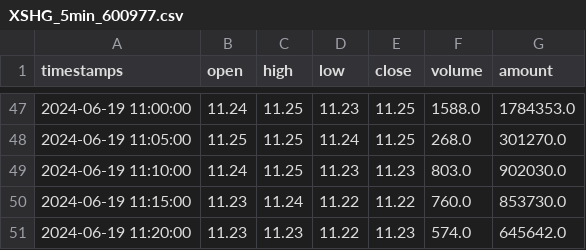
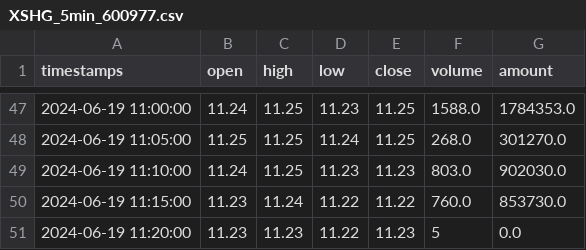
Before and after one commit to hiramara/Kronos, a CSV file: examples/data/XSHG_5min_600977.csv, drawn as a sheet; only a part is shown, gaps mark what is left out.

```diff
--- a/examples/data/XSHG_5min_600977.csv
+++ b/examples/data/XSHG_5min_600977.csv
@@ -50,2 +50,2 @@ timestamps,open,high,low,close,volume,amount
 2024-06-19 11:15:00,11.23,11.24,11.22,11.22,760.0,853730.0
-2024-06-19 11:20:00,11.23,11.23,11.22,11.23,574.0,645642.0
+2024-06-19 11:20:00,11.23,11.23,11.22,11.23,5,0.0
```
